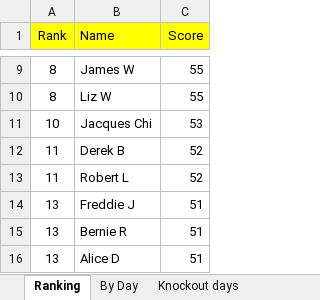
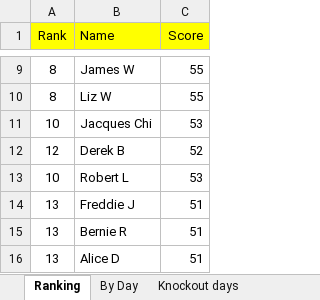
Before and after one commit to hairybloke68/FootieTake2, an Excel workbook: resources/Forms/Excel/Big Sheet.xlsx, sheet Ranking, drawn as a sheet; only a part is shown, gaps mark what is left out; values as stored, in another font and other column widths than the file's, no borders; charts and pictures not drawn; the diff names each change by its address in the sheet, - before the commit and + after, or states it on an @@ line.

```diff
--- a/resources/Forms/Excel/Big Sheet.xlsx (sheet Ranking)
+++ b/resources/Forms/Excel/Big Sheet.xlsx (sheet Ranking)
-A12 (Rank): 11
+A12 (Rank): 12
-A13 (Rank): 11
+A13 (Rank): 10
-C13 (Score): 52
+C13 (Score): 53
```
Also changed, not shown: sheet Knockout days, sheet Robert L, sheet Liz W, sheet James W, sheet Keith W, sheet Mandy B, charts or pictures, 5 other files.
